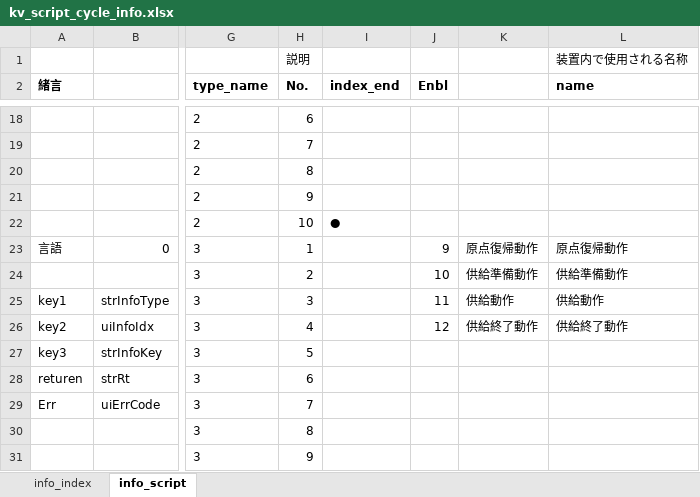
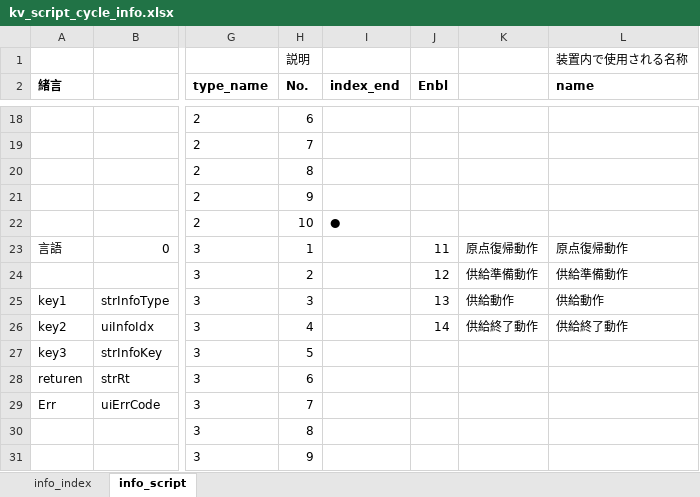
Before and after one commit to t-kumagai-130/hg-0025-0016_kv-x520, an Excel workbook: doc/kv_script_cycle_info.xlsx, sheet info_script, drawn as a sheet; only a part is shown, gaps mark what is left out; values as stored, in another font and other column widths than the file's, no borders; conditional formats not drawn; the diff covers the shown part only; the diff names each change by its address in the sheet, - before the commit and + after, or states it on an @@ line.

```diff
--- a/doc/kv_script_cycle_info.xlsx (sheet info_script)
+++ b/doc/kv_script_cycle_info.xlsx (sheet info_script)
-J23 (Enbl): 9
+J23 (Enbl): 11
-J24 (Enbl): 10
+J24 (Enbl): 12
-J25 (Enbl): 11
+J25 (Enbl): 13
-J26 (Enbl): 12
+J26 (Enbl): 14
```
Also changed, not shown: 2 added rows, 2 removed rows and 82 edited cells elsewhere in this sheet, sheet info_index, formulas that keep their value, charts or pictures, 13 other files.
